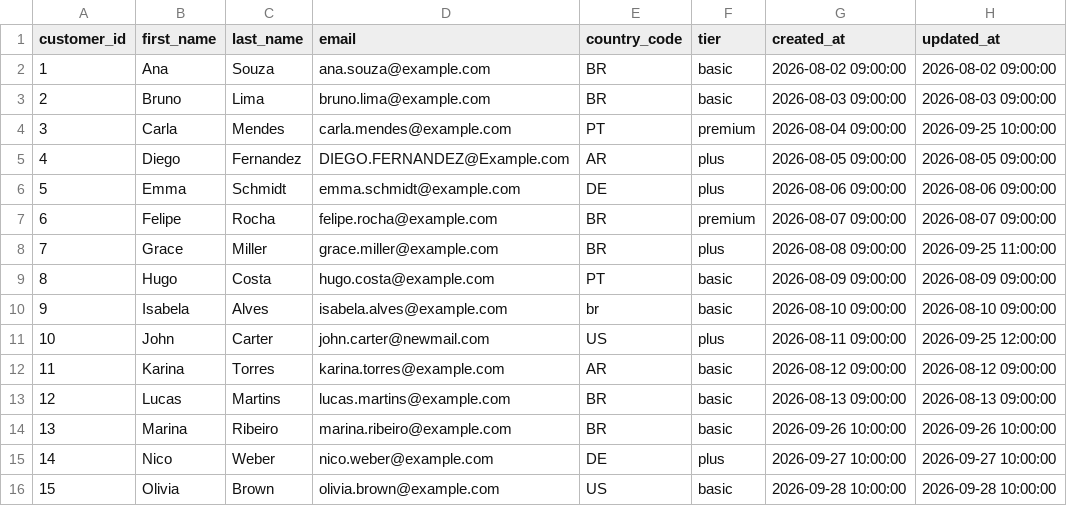
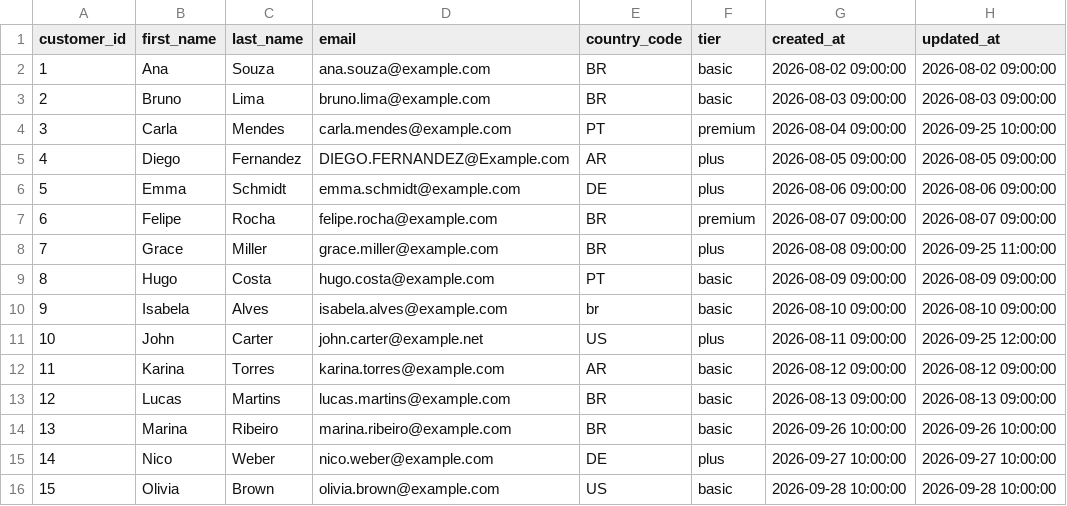
Before and after one commit to lucasfazzib/data-engineering-lab, a CSV file: 01-dbt-duckdb/landing/batch_2/customers.csv, drawn as a sheet.

```diff
--- a/01-dbt-duckdb/landing/batch_2/customers.csv
+++ b/01-dbt-duckdb/landing/batch_2/customers.csv
@@ -10,3 +10,3 @@ customer_id,first_name,last_name,email,country_code,tier,created_at,updated_at
 9,Isabela,Alves,isabela.alves@example.com,br,basic,2026-08-10 09:00:00,2026-08-10 09:00:00
-10,John,Carter,john.carter@newmail.com,US,plus,2026-08-11 09:00:00,2026-09-25 12:00:00
+10,John,Carter,john.carter@example.net,US,plus,2026-08-11 09:00:00,2026-09-25 12:00:00
 11,Karina,Torres,karina.torres@example.com,AR,basic,2026-08-12 09:00:00,2026-08-12 09:00:00
```
Also changed, not shown: 15 other files.
